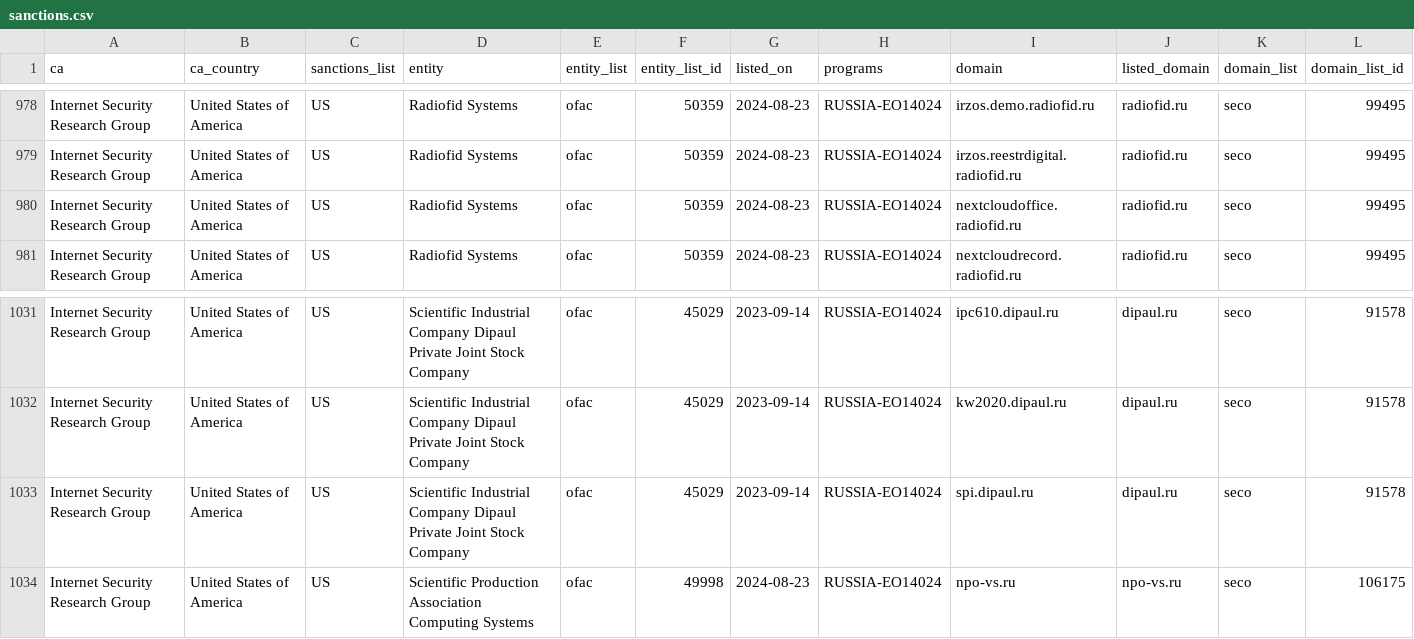
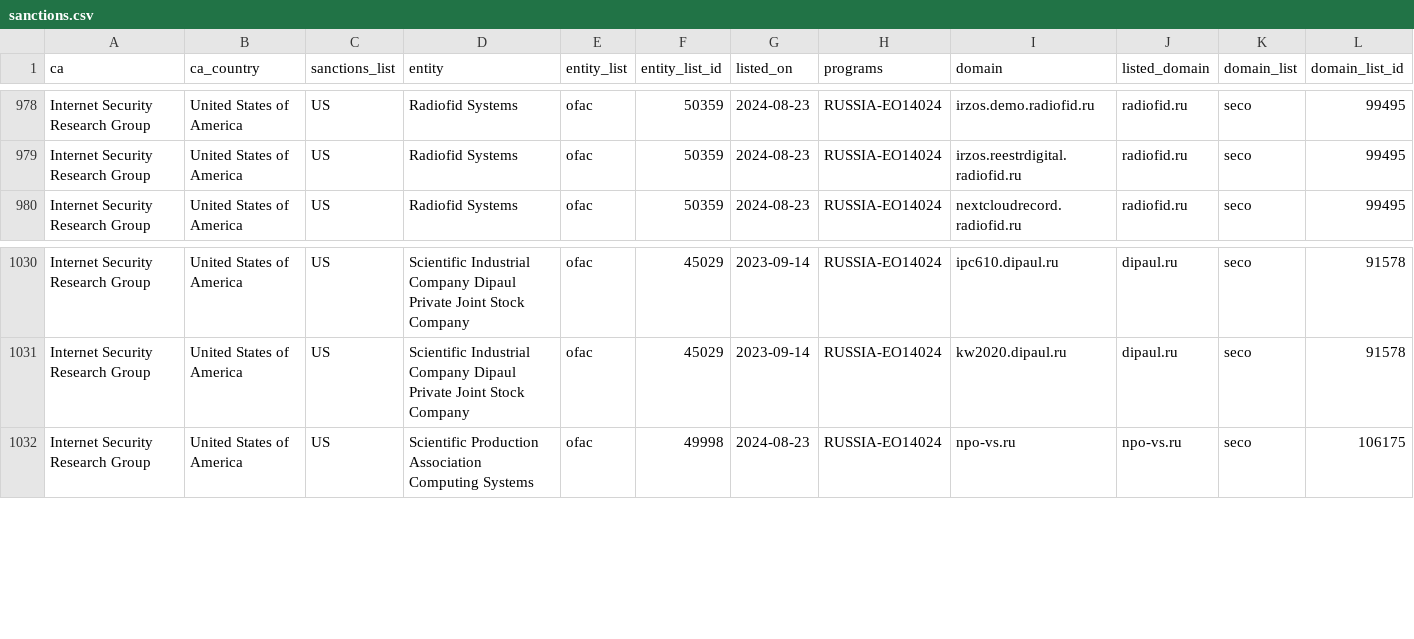
Before and after one commit to Sec-Wayne/ct-sanctions-watch, a CSV file: sanctions.csv, drawn as a sheet; only a part is shown, gaps mark what is left out; rows hold the shown columns only; the diff names each change by its address in the sheet, - before the commit and + after, or states it on an @@ line.

Commit message:
Removed certs for Internet Security Research Group x2

```diff
--- a/sanctions.csv
+++ b/sanctions.csv
-row 980: Internet Security Research Group | United States of America | US | Radiofid Systems | ofac | 50359 | 2024-08-23 | RUSSIA-EO14024 | nextcloudoffice.radiofid.ru | radiofid.ru | seco | 99495
-row 1033: Internet Security Research Group | United States of America | US | Scientific Industrial Company Dipaul Private Joint Stock Company | ofac | 45029 | 2023-09-14 | RUSSIA-EO14024 | spi.dipaul.ru | dipaul.ru | seco | 91578
```
Also changed, not shown: 3 other files.
